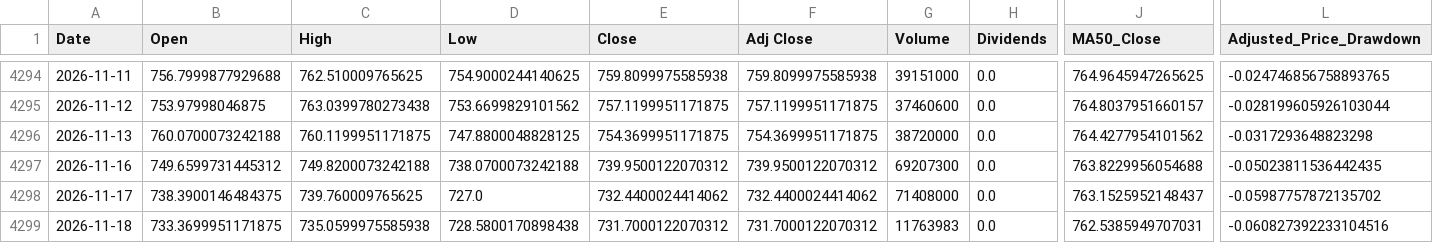
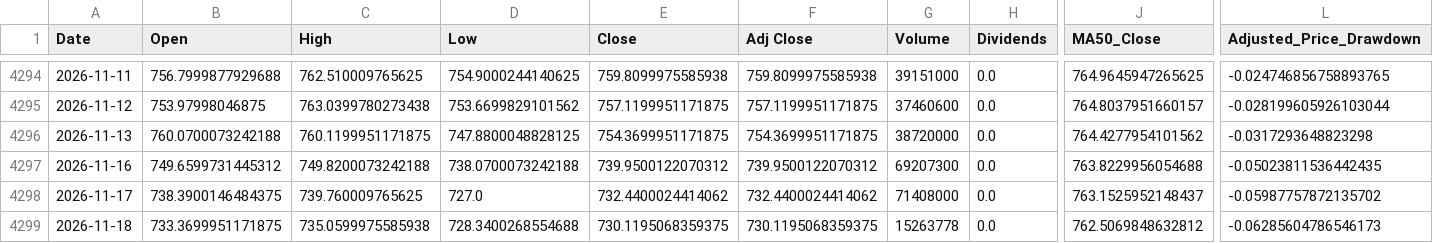
Before and after one commit to a23882005/LivingWaterAI, a CSV file: data/market_history/SPY.csv, drawn as a sheet; only a part is shown, gaps mark what is left out; the diff names each change by its address in the sheet, - before the commit and + after, or states it on an @@ line.

```diff
--- a/data/market_history/SPY.csv
+++ b/data/market_history/SPY.csv
-D4299 (Low): 728.5800170898438
+D4299 (Low): 728.3400268554688
-E4299 (Close): 731.7000122070312
+E4299 (Close): 730.1195068359375
-F4299 (Adj Close): 731.7000122070312
+F4299 (Adj Close): 730.1195068359375
-G4299 (Volume): 11763983
+G4299 (Volume): 15263778
-J4299 (MA50_Close): 762.5385949707031
+J4299 (MA50_Close): 762.5069848632812
-L4299 (Adjusted_Price_Drawdown): -0.060827392233104516
+L4299 (Adjusted_Price_Drawdown): -0.06285604786546173
```
Also changed, not shown: data/market_history/QQQ.csv, data/market_history/VOO.csv, 4 other files.
